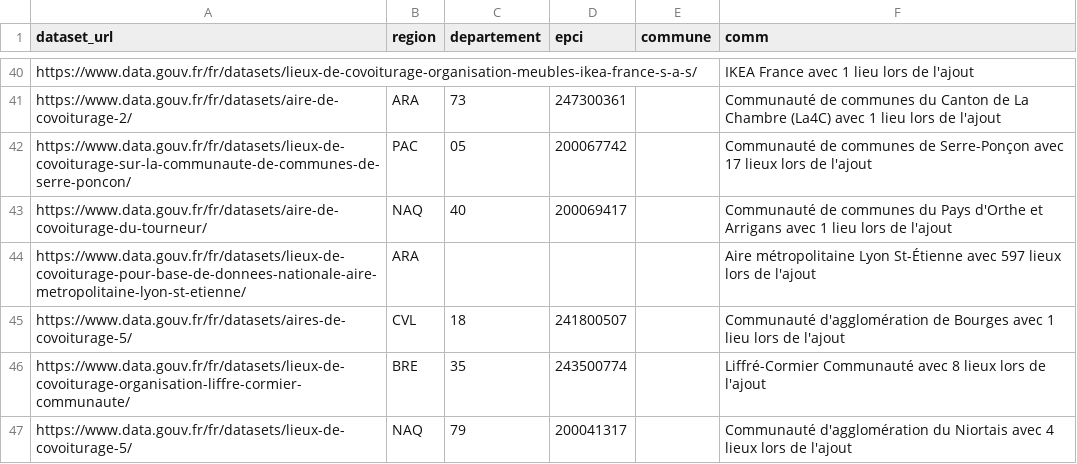
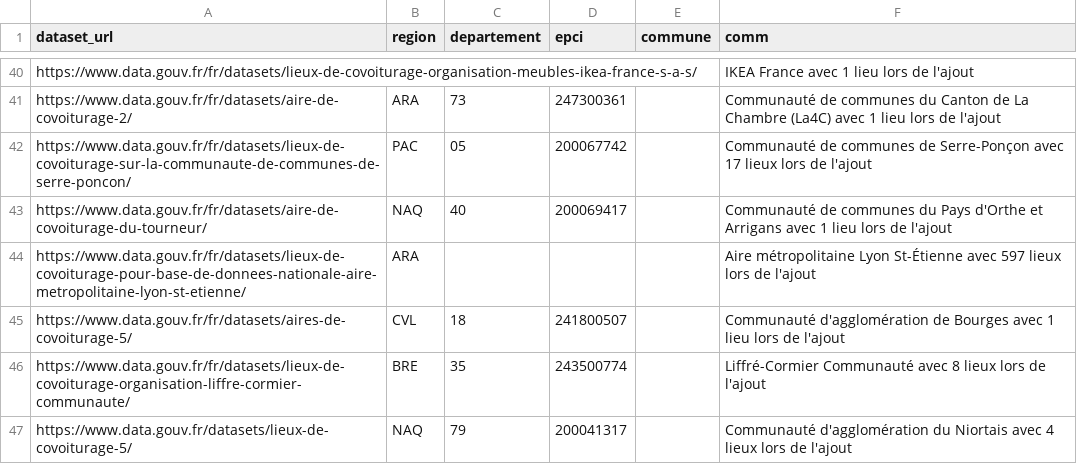
Before and after one commit to etalab/transport-base-nationale-covoiturage, a CSV file: datasets.csv, drawn as a sheet; only a part is shown, gaps mark what is left out.

Commit message:
ajout_niortagglo

```diff
--- a/datasets.csv
+++ b/datasets.csv
@@ -46,2 +46,2 @@ https://www.data.gouv.fr/fr/datasets/aires-de-covoiturage-5/,CVL,18,241800507,,C
 https://www.data.gouv.fr/fr/datasets/lieux-de-covoiturage-organisation-liffre-cormier-communaute/,BRE,35,243500774,,Liffré-Cormier Communauté avec 8 lieux lors de l'ajout
-https://www.data.gouv.fr/fr/datasets/lieux-de-covoiturage-5/,NAQ,79,200041317,,Communauté d'agglomération du Niortais avec 4 lieux lors de l'ajout
+https://www.data.gouv.fr/datasets/lieux-de-covoiturage-5/,NAQ,79,200041317,,Communauté d'agglomération du Niortais avec 4 lieux lors de l'ajout
```
